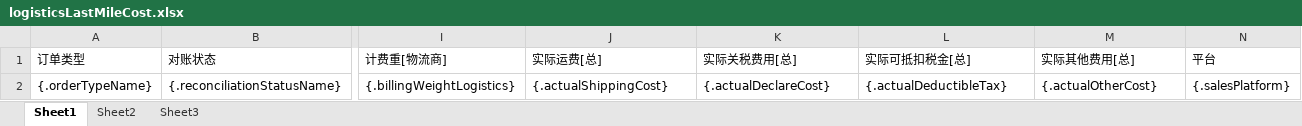
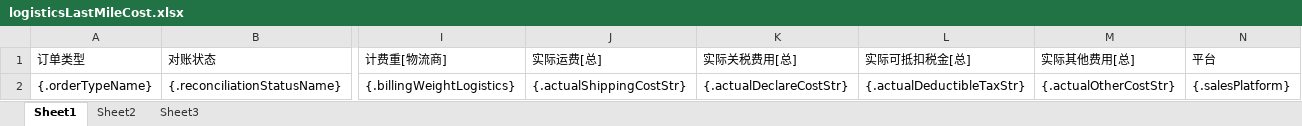
Before and after one commit to quyuzhong1/cloud-erp-backend, an Excel workbook: erp-server/erp-server-file/src/main/resources/excel/tms/logisticsLastMileCost.xlsx, sheet Sheet1, drawn as a sheet; only a part is shown, gaps mark what is left out; values as stored, in another font and other column widths than the file's, no borders; the diff names each change by its address in the sheet, - before the commit and + after, or states it on an @@ line.

```diff
--- a/erp-server/erp-server-file/src/main/resources/excel/tms/logisticsLastMileCost.xlsx (sheet Sheet1)
+++ b/erp-server/erp-server-file/src/main/resources/excel/tms/logisticsLastMileCost.xlsx (sheet Sheet1)
-J2 (实际运费[总]): {.actualShippingCost}
+J2 (实际运费[总]): {.actualShippingCostStr}
-K2 (实际关税费用[总]): {.actualDeclareCost}
+K2 (实际关税费用[总]): {.actualDeclareCostStr}
-L2 (实际可抵扣税金[总]): {.actualDeductibleTax}
+L2 (实际可抵扣税金[总]): {.actualDeductibleTaxStr}
-M2 (实际其他费用[总]): {.actualOtherCost}
+M2 (实际其他费用[总]): {.actualOtherCostStr}
```
Also changed, not shown: erp-server/erp-server-file/src/main/resources/excel/tms/firstMileEstimatedBillExport.xlsx, erp-server/erp-server-file/src/main/resources/excel/tms/logisticsBillCost.xlsx.
